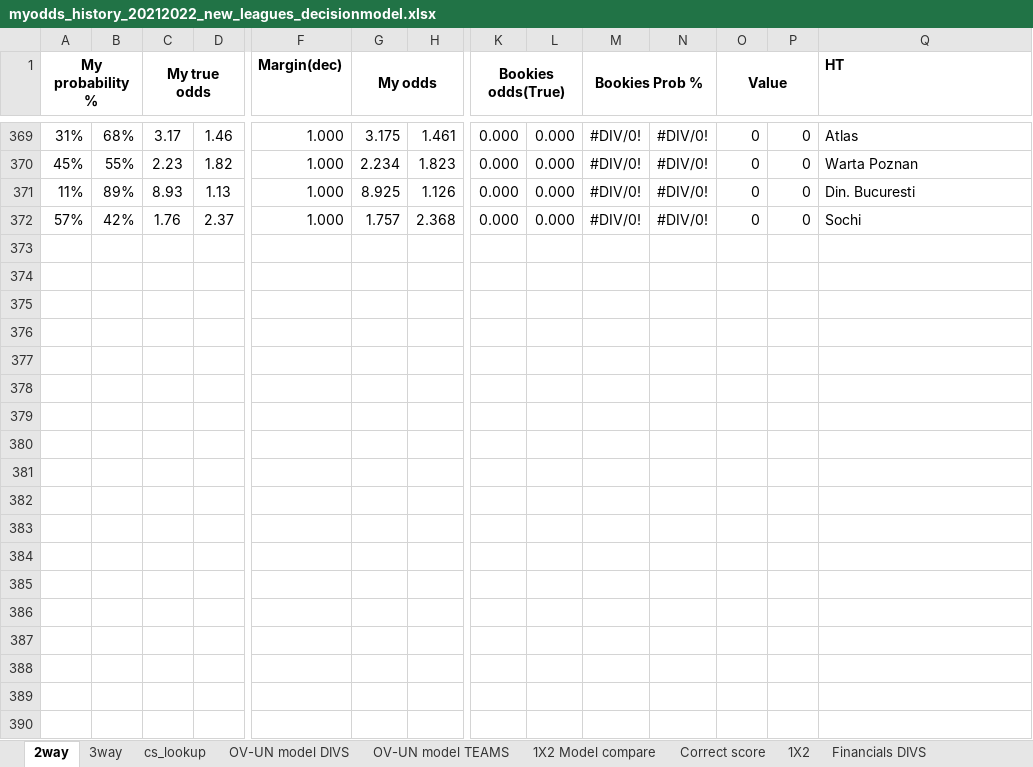
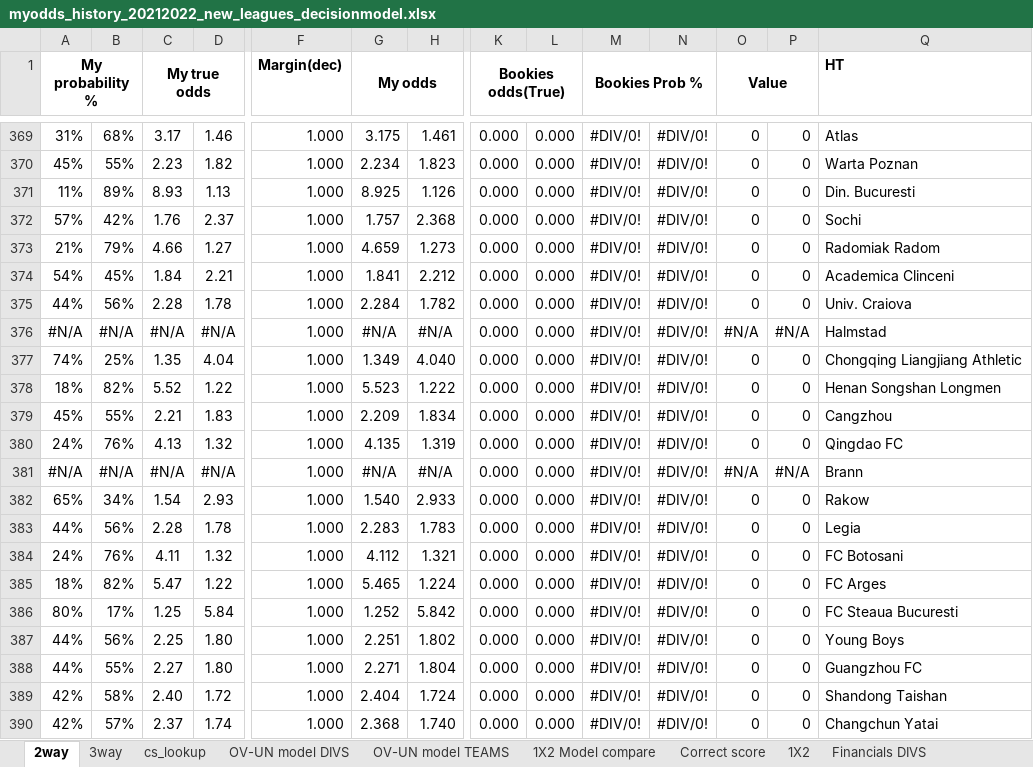
Before and after one commit to gitboyzorro5/FDAS, an Excel workbook: myodds_history_20212022_new_leagues_decisionmodel.xlsx, sheet 2way, drawn as a sheet; only a part is shown, gaps mark what is left out; values as stored, in another font and other column widths than the file's, no borders; rows hold the shown columns only; the diff covers the shown part only; the diff names each change by its address in the sheet, - before the commit and + after, or states it on an @@ line.

```diff
--- a/myodds_history_20212022_new_leagues_decisionmodel.xlsx (sheet 2way)
+++ b/myodds_history_20212022_new_leagues_decisionmodel.xlsx (sheet 2way)
+row 373: 21% | 79% | 4.66 | 1.27 | 1.000 | 4.659 | 1.273 | 0.000 | 0.000 | #DIV/0! | #DIV/0! | 0 | 0 | Radomiak Radom
+row 374: 54% | 45% | 1.84 | 2.21 | 1.000 | 1.841 | 2.212 | 0.000 | 0.000 | #DIV/0! | #DIV/0! | 0 | 0 | Academica Clinceni
+row 375: 44% | 56% | 2.28 | 1.78 | 1.000 | 2.284 | 1.782 | 0.000 | 0.000 | #DIV/0! | #DIV/0! | 0 | 0 | Univ. Craiova
+row 376: #N/A | #N/A | #N/A | #N/A | 1.000 | #N/A | #N/A | 0.000 | 0.000 | #DIV/0! | #DIV/0! | #N/A | #N/A | Halmstad
+row 377: 74% | 25% | 1.35 | 4.04 | 1.000 | 1.349 | 4.040 | 0.000 | 0.000 | #DIV/0! | #DIV/0! | 0 | 0 | Chongqing Liangjiang Athletic
+row 378: 18% | 82% | 5.52 | 1.22 | 1.000 | 5.523 | 1.222 | 0.000 | 0.000 | #DIV/0! | #DIV/0! | 0 | 0 | Henan Songshan Longmen
+row 379: 45% | 55% | 2.21 | 1.83 | 1.000 | 2.209 | 1.834 | 0.000 | 0.000 | #DIV/0! | #DIV/0! | 0 | 0 | Cangzhou
+row 380: 24% | 76% | 4.13 | 1.32 | 1.000 | 4.135 | 1.319 | 0.000 | 0.000 | #DIV/0! | #DIV/0! | 0 | 0 | Qingdao FC
+row 381: #N/A | #N/A | #N/A | #N/A | 1.000 | #N/A | #N/A | 0.000 | 0.000 | #DIV/0! | #DIV/0! | #N/A | #N/A | Brann
+row 382: 65% | 34% | 1.54 | 2.93 | 1.000 | 1.540 | 2.933 | 0.000 | 0.000 | #DIV/0! | #DIV/0! | 0 | 0 | Rakow
+row 383: 44% | 56% | 2.28 | 1.78 | 1.000 | 2.283 | 1.783 | 0.000 | 0.000 | #DIV/0! | #DIV/0! | 0 | 0 | Legia
+row 384: 24% | 76% | 4.11 | 1.32 | 1.000 | 4.112 | 1.321 | 0.000 | 0.000 | #DIV/0! | #DIV/0! | 0 | 0 | FC Botosani
+row 385: 18% | 82% | 5.47 | 1.22 | 1.000 | 5.465 | 1.224 | 0.000 | 0.000 | #DIV/0! | #DIV/0! | 0 | 0 | FC Arges
+row 386: 80% | 17% | 1.25 | 5.84 | 1.000 | 1.252 | 5.842 | 0.000 | 0.000 | #DIV/0! | #DIV/0! | 0 | 0 | FC Steaua Bucuresti
+row 387: 44% | 56% | 2.25 | 1.80 | 1.000 | 2.251 | 1.802 | 0.000 | 0.000 | #DIV/0! | #DIV/0! | 0 | 0 | Young Boys
+row 388: 44% | 55% | 2.27 | 1.80 | 1.000 | 2.271 | 1.804 | 0.000 | 0.000 | #DIV/0! | #DIV/0! | 0 | 0 | Guangzhou FC
+row 389: 42% | 58% | 2.40 | 1.72 | 1.000 | 2.404 | 1.724 | 0.000 | 0.000 | #DIV/0! | #DIV/0! | 0 | 0 | Shandong Taishan
+row 390: 42% | 57% | 2.37 | 1.74 | 1.000 | 2.368 | 1.740 | 0.000 | 0.000 | #DIV/0! | #DIV/0! | 0 | 0 | Changchun Yatai
```
Also changed, not shown: 44 added rows elsewhere in this sheet, sheet 3way, sheet OV-UN model TEAMS, sheet 1X2 Model compare, sheet OV-UN model DIVS, sheet Correct score, sheet Financials TEAMS, 2 more sheets, 4 other files.
